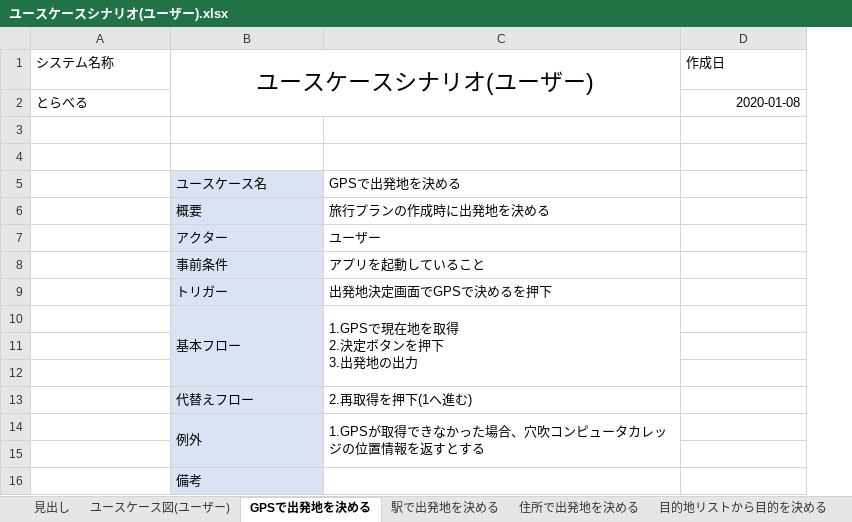
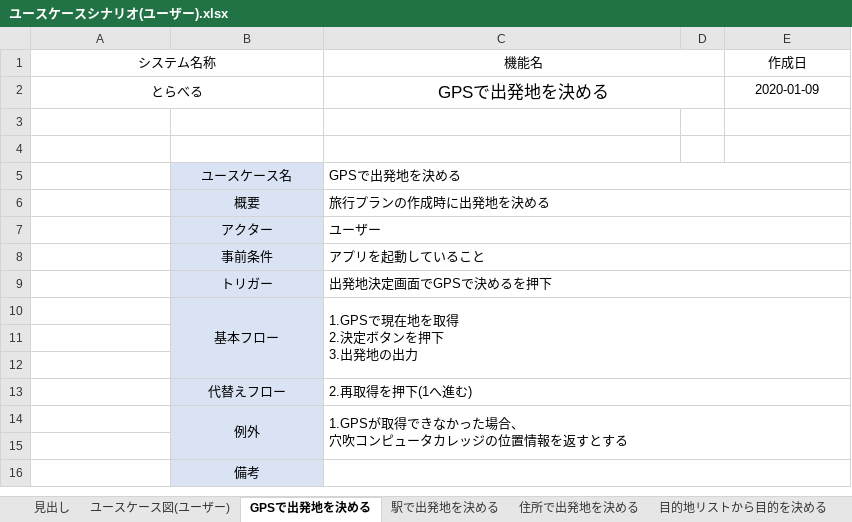
Before and after one commit to teamack20172020/sotukenTest, an Excel workbook: 設計書/ユースケース関係/ユースケースシナリオ(ユーザー).xlsx, sheet GPSで出発地を決める, drawn as a sheet; values as stored, in another font and other column widths than the file's, no borders; removed rows and columns are numbered as before the commit, all else as after; ↵ is a line break in a cell; the diff names each change by its address in the sheet, - before the commit and + after, or states it on an @@ line.

Commit message:
ユースケースシナリオのしゅうせい

```diff
--- a/設計書/ユースケース関係/ユースケースシナリオ(ユーザー).xlsx (sheet GPSで出発地を決める)
+++ b/設計書/ユースケース関係/ユースケースシナリオ(ユーザー).xlsx (sheet GPSで出発地を決める)
+column D, empty
-A1:A2 alignment: left
+A1:A2 alignment: center
+A1:B1 merged
-B1: ユースケースシナリオ(ユーザー)
+B1: (empty)
-B1:C2 merged
-C1: (empty)
+C1: 機能名
+C1:D1 merged
-E1 alignment: left
+E1 alignment: center
+A2:B2 merged
-C2 (機能名): (empty)
+C2 (機能名): GPSで出発地を決める
+C2:D2 merged
-E2 (作成日): 2020-01-08
+E2 (作成日): 2020-01-09
-E2 alignment: right
+E2 alignment: center
-B5:B10 alignment: left
+B5:B10 alignment: center
+C5:E5 merged
+C6:E6 merged
+C7:E7 merged
+C8:E8 merged
+C9:E9 merged
-C10:C12 merged
+C10:E12 merged
-B13:B14 alignment: left
+B13:B14 alignment: center
+C13:E13 merged
-C14 (機能名): 1.GPSが取得できなかった場合、穴吹コンピュータカレッジの位置情報を返すとする
+C14 (機能名): 1.GPSが取得できなかった場合、 ↵ 穴吹コンピュータカレッジの位置情報を返すとする
-C14:C15 merged
+C14:E15 merged
-B16 alignment: left
+B16 alignment: center
+C16:E16 merged
```
Also changed, not shown: sheet 旅行プランの目的地の削除をする, sheet 旅行プランの目的地の入れ替えをする, sheet 旅行プランを削除する, sheet 駅で出発地を決める, sheet 旅行プランを表示する, sheet 住所で出発地を決める, 10 more sheets, formulas that keep their value, charts or pictures, 設計書/ユースケース関係/ユースケースシナリオ(システム).xlsx.
